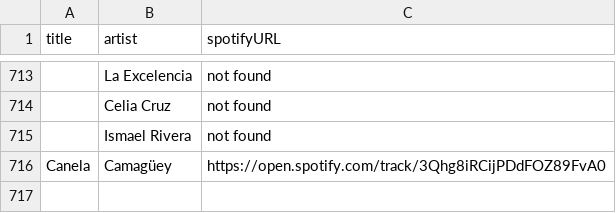
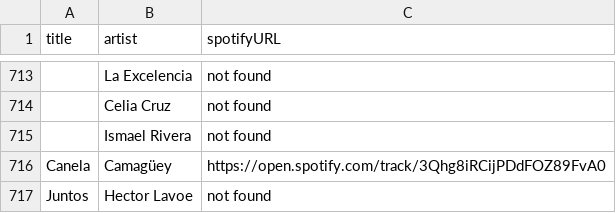
Before and after one commit to albertollamaso/best-salsa-brava-playlist, a CSV file: playlist.csv, drawn as a sheet; only a part is shown, gaps mark what is left out; the diff names each change by its address in the sheet, - before the commit and + after, or states it on an @@ line.

```diff
--- a/playlist.csv
+++ b/playlist.csv
+row 717: Juntos | Hector Lavoe | not found
```
Also changed, not shown: 1 other file.
